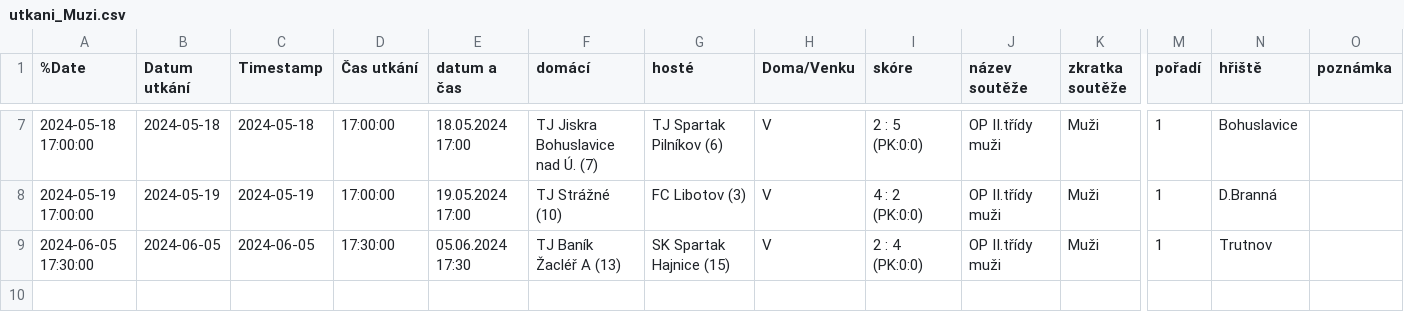
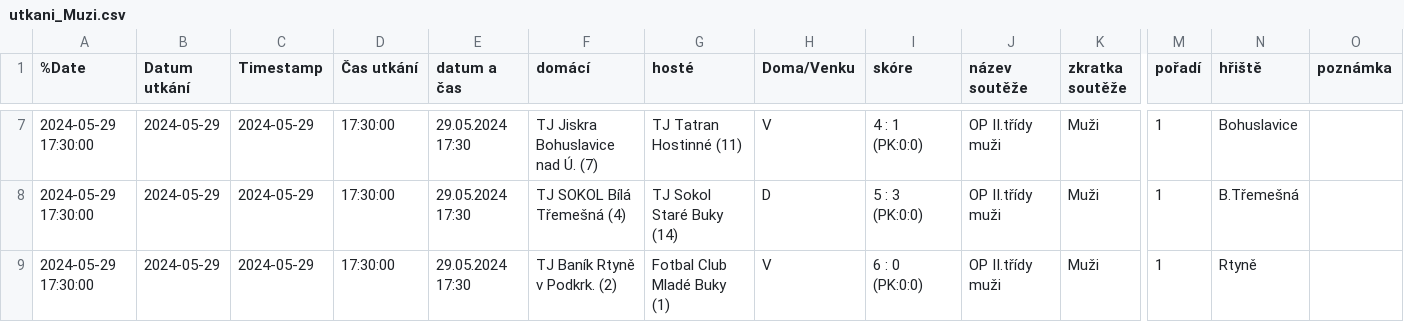
Before and after one commit to MustafaHadzi/bt_matches, a CSV file: utkani_Muzi.csv, drawn as a sheet; only a part is shown, gaps mark what is left out; the diff covers the shown part only; the diff names each change by its address in the sheet, - before the commit and + after, or states it on an @@ line.

Commit message:
Committing file utkani_Muzi.csv

```diff
--- a/utkani_Muzi.csv
+++ b/utkani_Muzi.csv
-A7 (%Date): 2024-05-18 17:00:00
+A7 (%Date): 2024-05-29 17:30:00
-B7 (Datum utkání): 2024-05-18
+B7 (Datum utkání): 2024-05-29
-C7 (Timestamp): 2024-05-18
+C7 (Timestamp): 2024-05-29
-D7:D8 (Čas utkání): 17:00:00
+D7:D8 (Čas utkání): 17:30:00
-E7 (datum a čas): 18.05.2024 17:00
+E7 (datum a čas): 29.05.2024 17:30
-G7 (hosté): TJ Spartak Pilníkov (6)
+G7 (hosté): TJ Tatran Hostinné (11)
-I7 (skóre): 2 : 5 (PK:0:0)
+I7 (skóre): 4 : 1 (PK:0:0)
-A8 (%Date): 2024-05-19 17:00:00
+A8 (%Date): 2024-05-29 17:30:00
-B8 (Datum utkání): 2024-05-19
+B8 (Datum utkání): 2024-05-29
-C8 (Timestamp): 2024-05-19
+C8 (Timestamp): 2024-05-29
-E8 (datum a čas): 19.05.2024 17:00
+E8 (datum a čas): 29.05.2024 17:30
-F8 (domácí): TJ Strážné (10)
+F8 (domácí): TJ SOKOL Bílá Třemešná (4)
-G8 (hosté): FC Libotov (3)
+G8 (hosté): TJ Sokol Staré Buky (14)
-H8 (Doma/Venku): V
+H8 (Doma/Venku): D
-I8 (skóre): 4 : 2 (PK:0:0)
+I8 (skóre): 5 : 3 (PK:0:0)
-N8 (hřiště): D.Branná
+N8 (hřiště): B.Třemešná
-A9 (%Date): 2024-06-05 17:30:00
+A9 (%Date): 2024-05-29 17:30:00
-B9 (Datum utkání): 2024-06-05
+B9 (Datum utkání): 2024-05-29
-C9 (Timestamp): 2024-06-05
+C9 (Timestamp): 2024-05-29
-E9 (datum a čas): 05.06.2024 17:30
+E9 (datum a čas): 29.05.2024 17:30
-F9 (domácí): TJ Baník Žacléř A (13)
+F9 (domácí): TJ Baník Rtyně v Podkrk. (2)
-G9 (hosté): SK Spartak Hajnice (15)
+G9 (hosté): Fotbal Club Mladé Buky (1)
-I9 (skóre): 2 : 4 (PK:0:0)
+I9 (skóre): 6 : 0 (PK:0:0)
-N9 (hřiště): Trutnov
+N9 (hřiště): Rtyně
```
Also changed, not shown: 45 edited cells elsewhere in this file.
